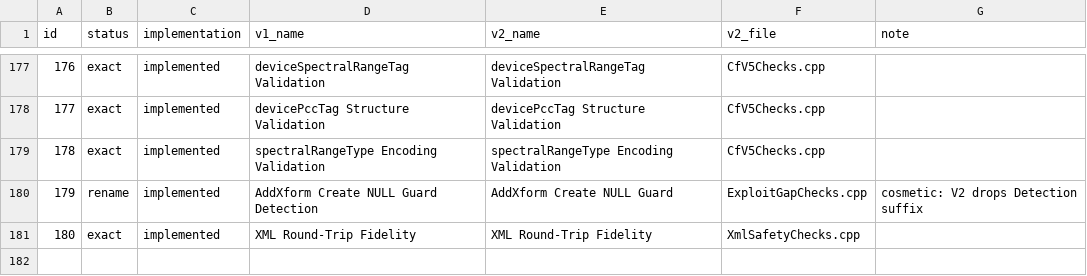
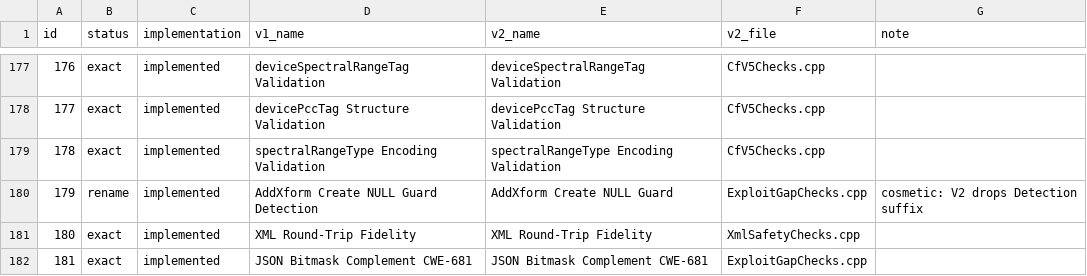
Before and after one commit to xsscx/research, a TSV file: iccanalyzer-lite/icctest/tools/heuristic-remap.tsv, drawn as a sheet; only a part is shown, gaps mark what is left out; the diff names each change by its address in the sheet, - before the commit and + after, or states it on an @@ line.

```diff
--- a/iccanalyzer-lite/icctest/tools/heuristic-remap.tsv
+++ b/iccanalyzer-lite/icctest/tools/heuristic-remap.tsv
+row 182: 181 | exact | implemented | JSON Bitmask Complement CWE-681 | JSON Bitmask Complement CWE-681 | ExploitGapChecks.cpp
```
Also changed, not shown: 1 other file.
